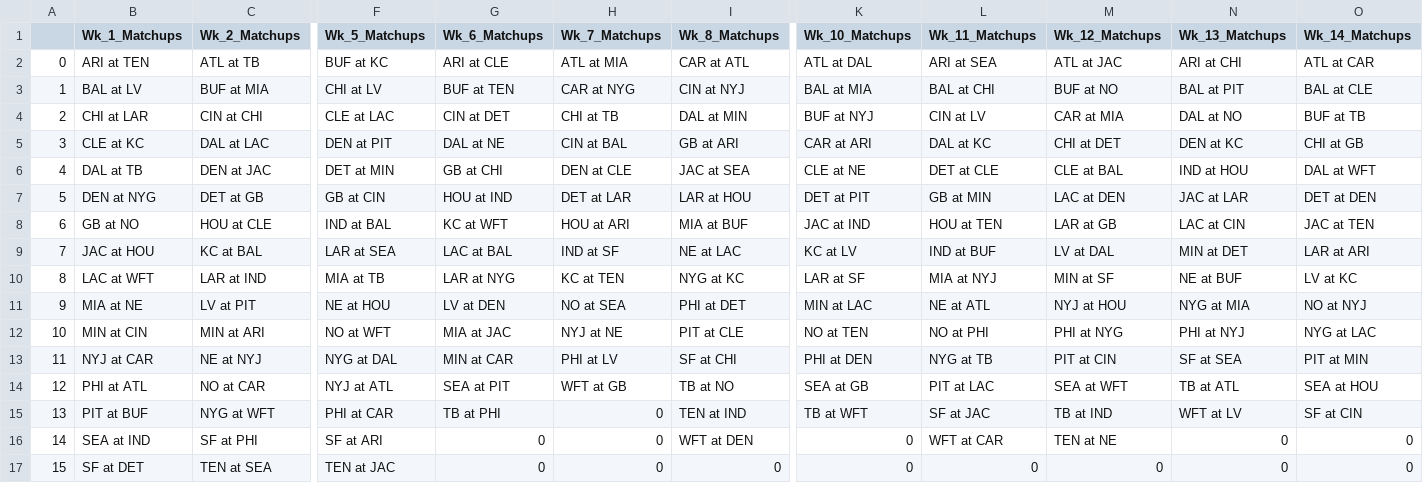
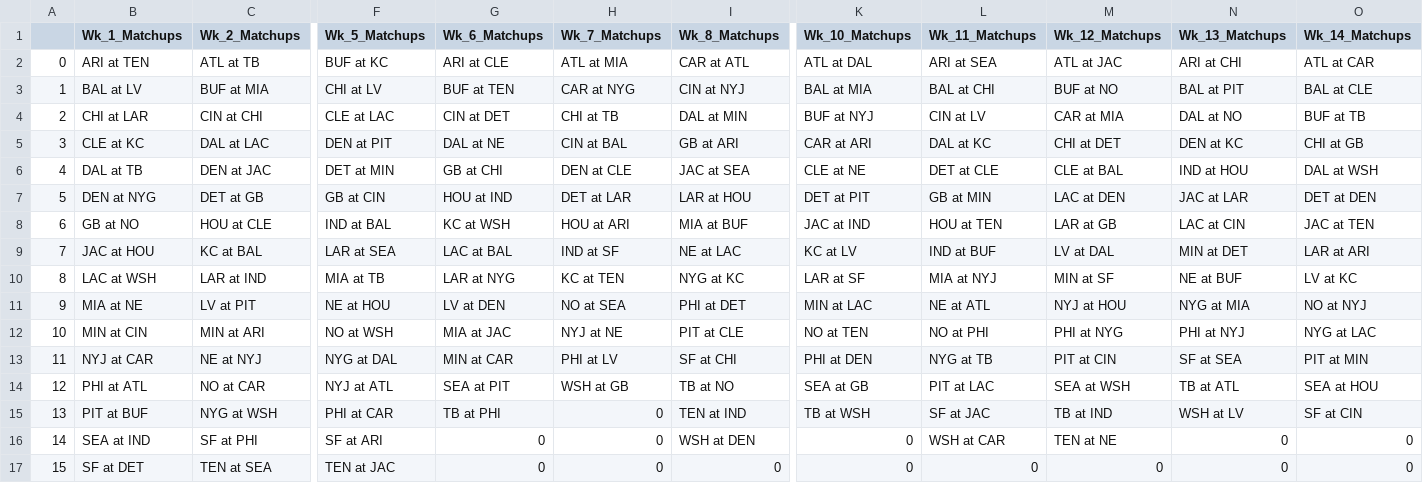
Before and after one commit to JackFrancis2357/NFL_Groupme_Bot, a CSV file: Weekly_Matchups.csv, drawn as a sheet; only a part is shown, gaps mark what is left out; the diff covers the shown part only; the diff names each change by its address in the sheet, - before the commit and + after, or states it on an @@ line.

```diff
--- a/Weekly_Matchups.csv
+++ b/Weekly_Matchups.csv
-O6 (Wk_14_Matchups): DAL at WFT
+O6 (Wk_14_Matchups): DAL at WSH
-G8 (Wk_6_Matchups): KC at WFT
+G8 (Wk_6_Matchups): KC at WSH
-B10 (Wk_1_Matchups): LAC at WFT
+B10 (Wk_1_Matchups): LAC at WSH
-F12 (Wk_5_Matchups): NO at WFT
+F12 (Wk_5_Matchups): NO at WSH
-H14 (Wk_7_Matchups): WFT at GB
+H14 (Wk_7_Matchups): WSH at GB
-M14 (Wk_12_Matchups): SEA at WFT
+M14 (Wk_12_Matchups): SEA at WSH
-C15 (Wk_2_Matchups): NYG at WFT
+C15 (Wk_2_Matchups): NYG at WSH
-K15 (Wk_10_Matchups): TB at WFT
+K15 (Wk_10_Matchups): TB at WSH
-N15 (Wk_13_Matchups): WFT at LV
+N15 (Wk_13_Matchups): WSH at LV
-I16 (Wk_8_Matchups): WFT at DEN
+I16 (Wk_8_Matchups): WSH at DEN
-L16 (Wk_11_Matchups): WFT at CAR
+L16 (Wk_11_Matchups): WSH at CAR
```
Also changed, not shown: 6 edited cells elsewhere in this file, 2021_NFL_Schedule_Grid.csv, 3 other files.
